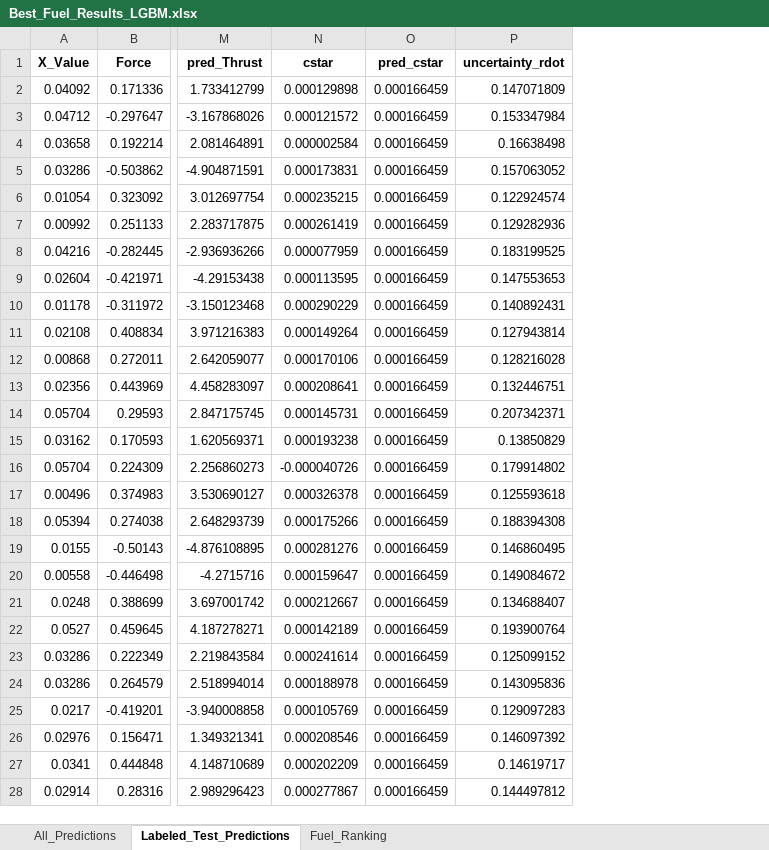
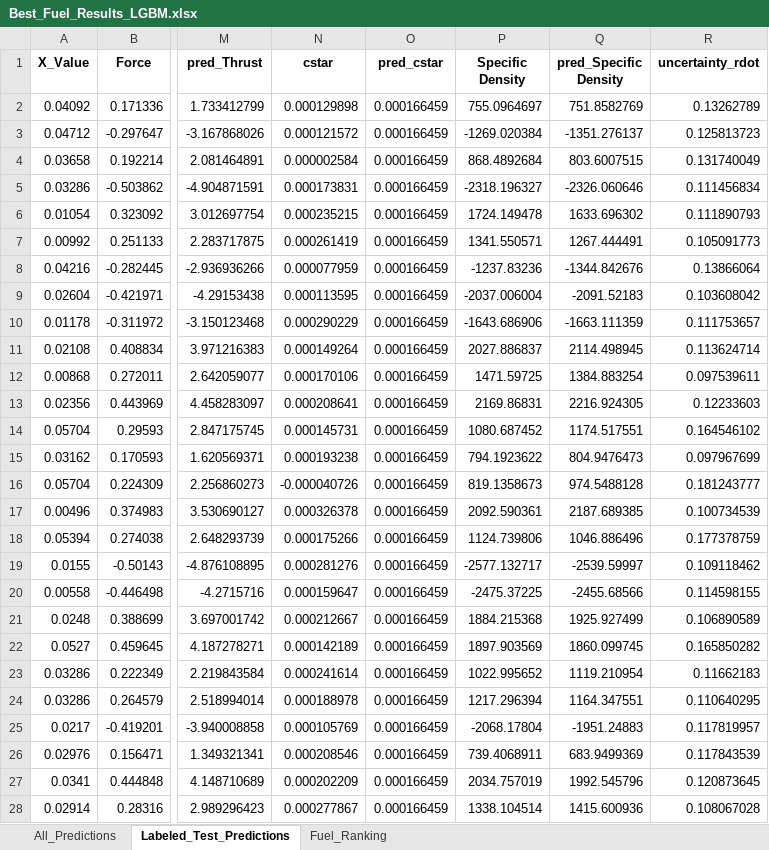
Before and after one commit to Kani2718/Hybrid_Rocket_Comparison, an Excel workbook: results/LightGBM/Best_Fuel_Results_LGBM.xlsx, sheet Labeled_Test_Predictions, drawn as a sheet; only a part is shown, gaps mark what is left out; values as stored, in another font and other column widths than the file's, no borders; addresses are those after the commit; the diff covers the shown part only; the diff names each change by its address in the sheet, - before the commit and + after, or states it on an @@ line.

```diff
--- a/results/LightGBM/Best_Fuel_Results_LGBM.xlsx (sheet Labeled_Test_Predictions)
+++ b/results/LightGBM/Best_Fuel_Results_LGBM.xlsx (sheet Labeled_Test_Predictions)
+column P (Specific Density), rows 2-28: 755.0964697 | -1269.020384 | 868.4892684 | -2318.196327 | 1724.149478 | 1341.550571 | -1237.83236 | -2037.006004 | -1643.686906 | 2027.886837 | 1471.59725 | 2169.86831 | 1080.687452 | 794.1923622 | 819.1358673 | 2092.590361 | 1124.739806 | -2577.132717 | -2475.37225 | 1884.215368 | 1897.903569 | 1022.995652 | 1217.296394 | -2068.17804 | 739.4068911 | 2034.757019 | 1338.104514
+column Q (pred_Specific Density), rows 2-28: 751.8582769 | -1351.276137 | 803.6007515 | -2326.060646 | 1633.696302 | 1267.444491 | -1344.842676 | -2091.52183 | -1663.111359 | 2114.498945 | 1384.883254 | 2216.924305 | 1174.517551 | 804.9476473 | 974.5488128 | 2187.689385 | 1046.886496 | -2539.59997 | -2455.68566 | 1925.927499 | 1860.099745 | 1119.210954 | 1164.347551 | -1951.24883 | 683.9499369 | 1992.545796 | 1415.600936
-R2 (uncertainty_rdot): 0.147071809
+R2 (uncertainty_rdot): 0.13262789
-R3 (uncertainty_rdot): 0.153347984
+R3 (uncertainty_rdot): 0.125813723
-R4 (uncertainty_rdot): 0.16638498
+R4 (uncertainty_rdot): 0.131740049
-R5 (uncertainty_rdot): 0.157063052
+R5 (uncertainty_rdot): 0.111456834
-R6 (uncertainty_rdot): 0.122924574
+R6 (uncertainty_rdot): 0.111890793
-R7 (uncertainty_rdot): 0.129282936
+R7 (uncertainty_rdot): 0.105091773
-R8 (uncertainty_rdot): 0.183199525
+R8 (uncertainty_rdot): 0.13866064
-R9 (uncertainty_rdot): 0.147553653
+R9 (uncertainty_rdot): 0.103608042
-R10 (uncertainty_rdot): 0.140892431
+R10 (uncertainty_rdot): 0.111753657
-R11 (uncertainty_rdot): 0.127943814
+R11 (uncertainty_rdot): 0.113624714
-R12 (uncertainty_rdot): 0.128216028
+R12 (uncertainty_rdot): 0.097539611
-R13 (uncertainty_rdot): 0.132446751
+R13 (uncertainty_rdot): 0.12233603
-R14 (uncertainty_rdot): 0.207342371
+R14 (uncertainty_rdot): 0.164546102
-R15 (uncertainty_rdot): 0.13850829
+R15 (uncertainty_rdot): 0.097967699
-R16 (uncertainty_rdot): 0.179914802
+R16 (uncertainty_rdot): 0.181243777
-R17 (uncertainty_rdot): 0.125593618
+R17 (uncertainty_rdot): 0.100734539
-R18 (uncertainty_rdot): 0.188394308
+R18 (uncertainty_rdot): 0.177378759
-R19 (uncertainty_rdot): 0.146860495
+R19 (uncertainty_rdot): 0.109118462
-R20 (uncertainty_rdot): 0.149084672
+R20 (uncertainty_rdot): 0.114598155
-R21 (uncertainty_rdot): 0.134688407
+R21 (uncertainty_rdot): 0.106890589
-R22 (uncertainty_rdot): 0.193900764
+R22 (uncertainty_rdot): 0.165850282
-R23 (uncertainty_rdot): 0.125099152
+R23 (uncertainty_rdot): 0.11662183
-R24 (uncertainty_rdot): 0.143095836
+R24 (uncertainty_rdot): 0.110640295
-R25 (uncertainty_rdot): 0.129097283
+R25 (uncertainty_rdot): 0.117819957
-R26 (uncertainty_rdot): 0.146097392
+R26 (uncertainty_rdot): 0.117843539
-R27 (uncertainty_rdot): 0.14619717
+R27 (uncertainty_rdot): 0.120873645
-R28 (uncertainty_rdot): 0.144497812
+R28 (uncertainty_rdot): 0.108067028
```
Also changed, not shown: 49 edited cells elsewhere in this sheet, sheet All_Predictions, sheet Fuel_Ranking, results/Random Forest/Best_Fuel_Results_RF.xlsx, results/XGBoost/Best_Fuel_Results.xlsx, 8 other files.
